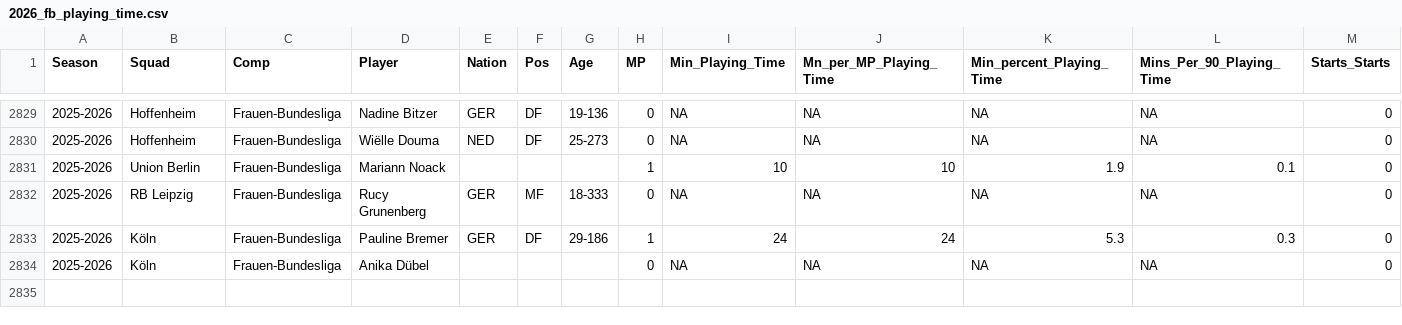
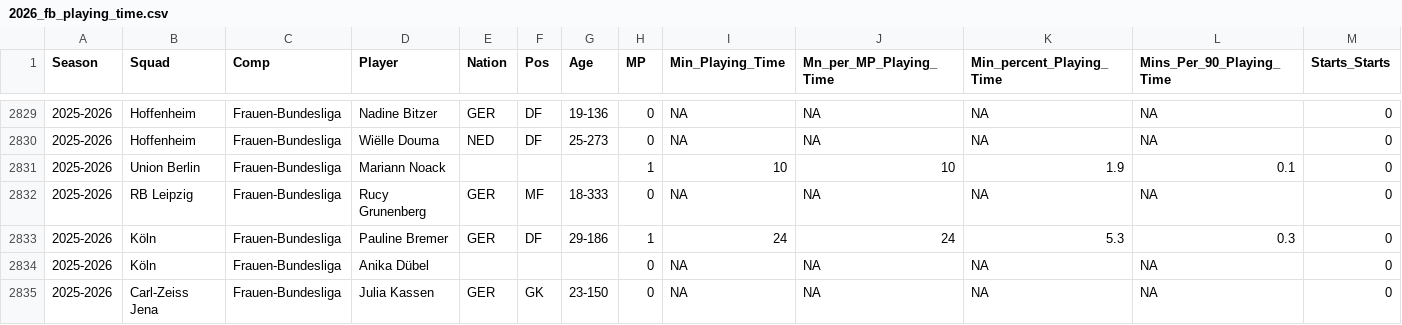
Before and after one commit to sznajdr/fb1, a CSV file: 2026_fb_playing_time.csv, drawn as a sheet; only a part is shown, gaps mark what is left out; rows hold the shown columns only; the diff names each change by its address in the sheet, - before the commit and + after, or states it on an @@ line.

Commit message:
Update 2026_fb_playing_time.csv from Colab

```diff
--- a/2026_fb_playing_time.csv
+++ b/2026_fb_playing_time.csv
+row 2835: 2025-2026 | Carl-Zeiss Jena | Frauen-Bundesliga | Julia Kassen | GER | GK | 23-150 | 0 | NA | NA | NA | NA | 0
```
